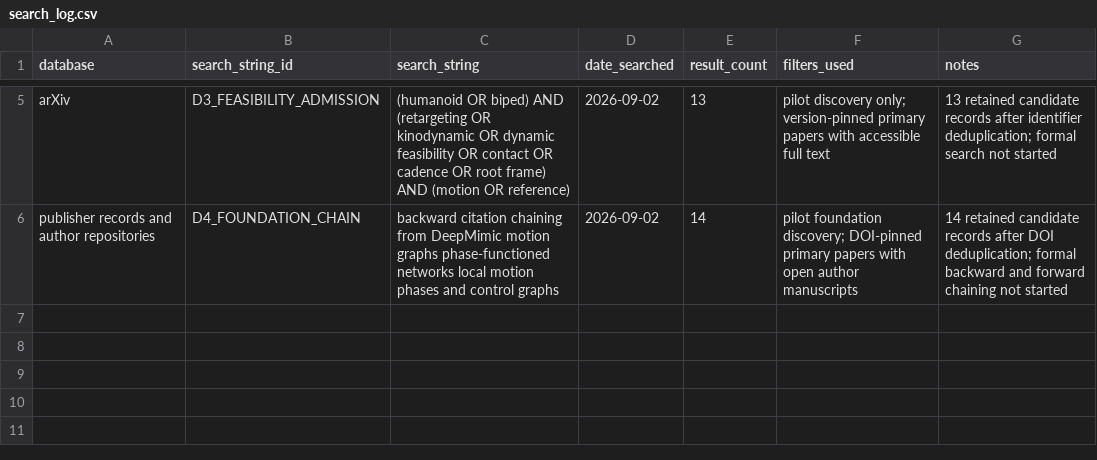
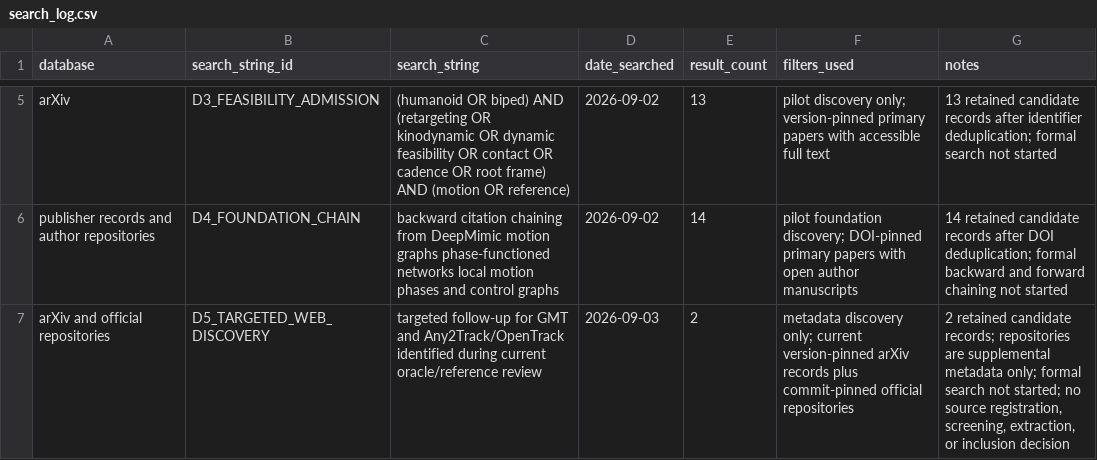
Before and after one commit to sjdoane/humanoid-harness, a CSV file: research/literature_review/01_process/001_oracle_composition/matrices/search_log.csv, drawn as a sheet; only a part is shown, gaps mark what is left out; the diff names each change by its address in the sheet, - before the commit and + after, or states it on an @@ line.

```diff
--- a/research/literature_review/01_process/001_oracle_composition/matrices/search_log.csv
+++ b/research/literature_review/01_process/001_oracle_composition/matrices/search_log.csv
+row 7: arXiv and official repositories | D5_TARGETED_WEB_DISCOVERY | targeted follow-up for GMT and Any2Track/OpenTrack identified during current oracle/reference review | 2026-09-03 | 2 | metadata discovery only; current version-pinned arXiv records plus commit-pinned official repositories | 2 retained candidate records; repositories are supplemental metadata only; formal search not started; no source registration, screening, extraction, or inclusion decision
```
Also changed, not shown: research/literature_review/01_process/001_oracle_composition/matrices/candidate_papers.csv, 41 other files.
